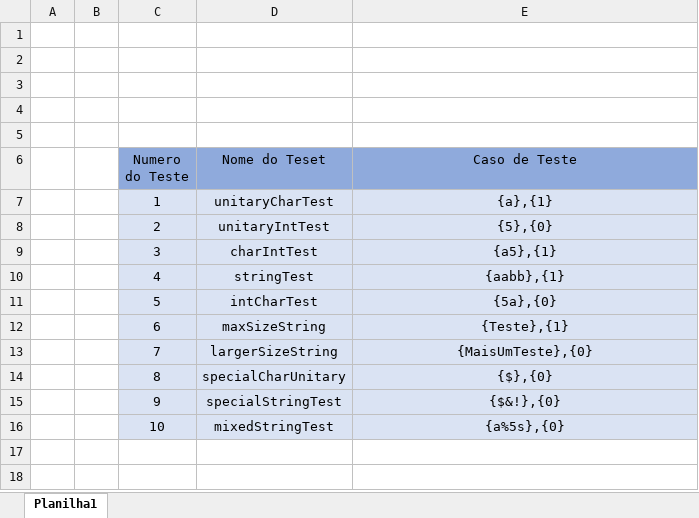
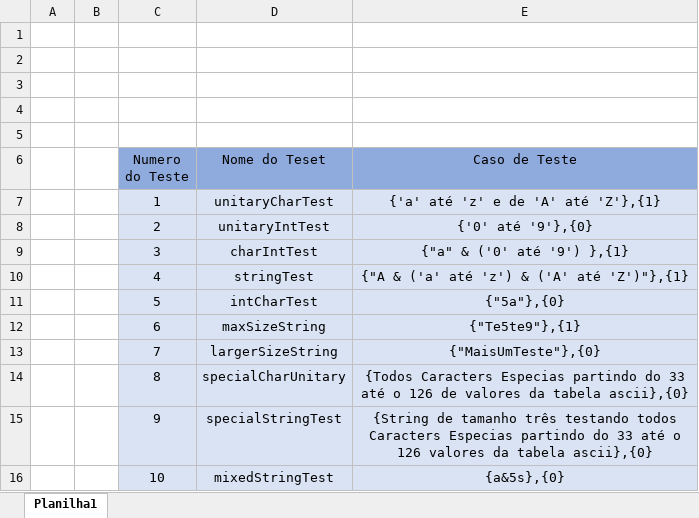
Before and after one commit to rafixcs/TestsAndConf_Travis, an Excel workbook: TabelaTestes.xlsx, sheet Planilha1, drawn as a sheet; values as stored, in another font and other column widths than the file's, no borders; the diff names each change by its address in the sheet, - before the commit and + after, or states it on an @@ line.

```diff
--- a/TabelaTestes.xlsx (sheet Planilha1)
+++ b/TabelaTestes.xlsx (sheet Planilha1)
-E7 (Caso de Teste): {a},{1}
+E7 (Caso de Teste): {'a' até 'z' e de 'A' até 'Z'},{1}
-E8 (Caso de Teste): {5},{0}
+E8 (Caso de Teste): {'0' até '9'},{0}
-E9 (Caso de Teste): {a5},{1}
+E9 (Caso de Teste): {"a" & ('0' até '9') },{1}
-E10 (Caso de Teste): {aabb},{1}
+E10 (Caso de Teste): {"A & ('a' até 'z') & ('A' até 'Z')"},{1}
-E11 (Caso de Teste): {5a},{0}
+E11 (Caso de Teste): {"5a"},{0}
-E12 (Caso de Teste): {Teste},{1}
+E12 (Caso de Teste): {"Te5te9"},{1}
-E13 (Caso de Teste): {MaisUmTeste},{0}
+E13 (Caso de Teste): {"MaisUmTeste"},{0}
-E14 (Caso de Teste): {$},{0}
+E14 (Caso de Teste): {Todos Caracters Especias partindo do 33 até o 126 de valores da tabela ascii},{0}
-E15 (Caso de Teste): {$&!},{0}
+E15 (Caso de Teste): {String de tamanho três testando todos Caracters Especias partindo do 33 até o 126 valores da tabela ascii},{0}
-E16 (Caso de Teste): {a%5s},{0}
+E16 (Caso de Teste): {a&5s},{0}
```
Also changed, not shown: 4 other files.
